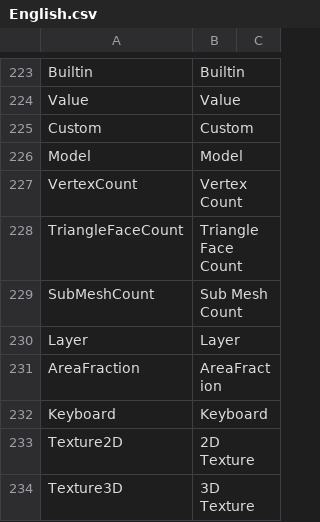
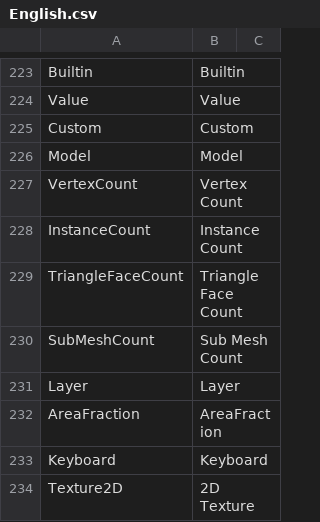
Before and after one commit to ShaderHelper/ShaderHelper, a CSV file: Resource/Localization/English.csv, drawn as a sheet; only a part is shown, gaps mark what is left out; the shorter side is filled out with more unchanged rows.

```diff
--- a/Resource/Localization/English.csv
+++ b/Resource/Localization/English.csv
@@ -227,2 +227,3 @@ Model,Model,
 VertexCount,Vertex Count,
+InstanceCount,Instance Count,
 TriangleFaceCount,Triangle Face Count,
```
Also changed, not shown: Resource/Localization/Chinese.csv, 4 other files.
